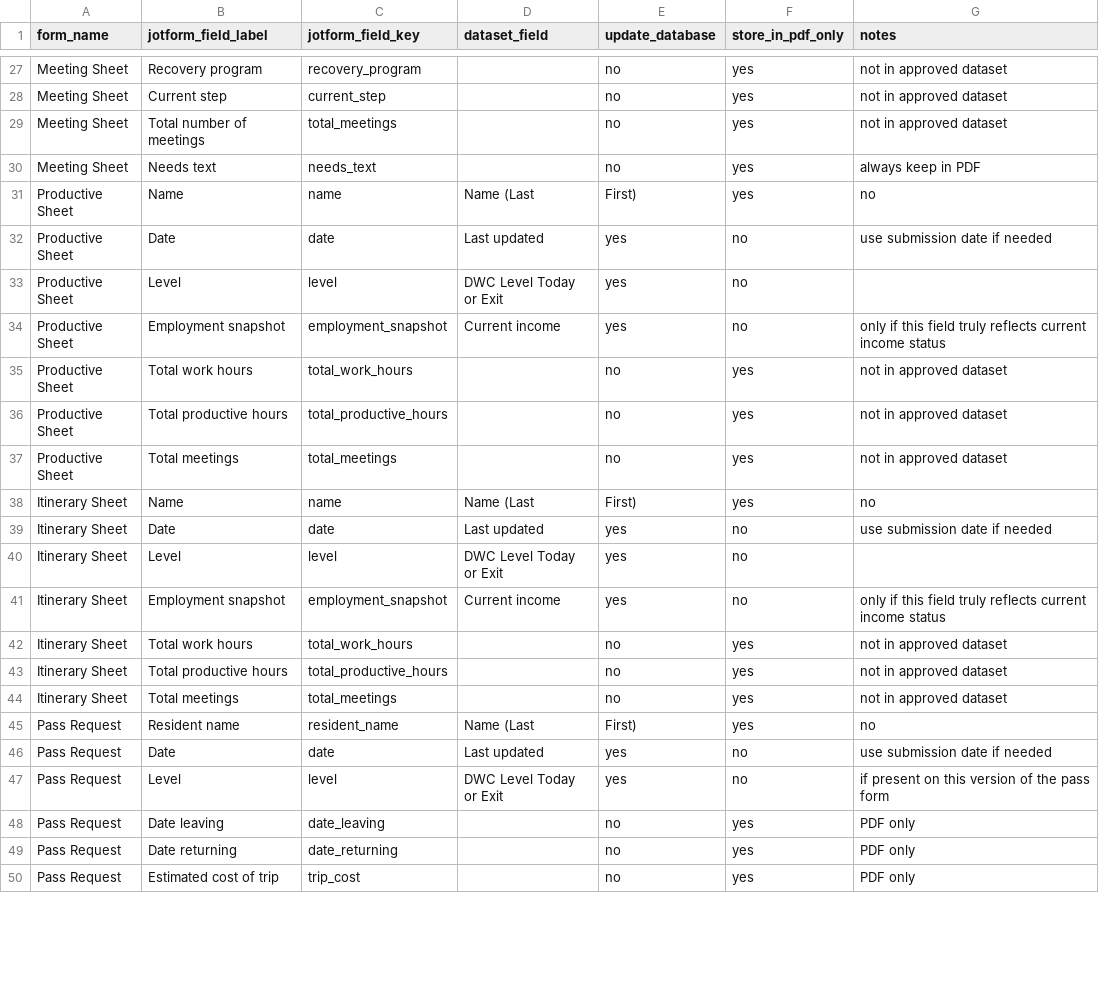
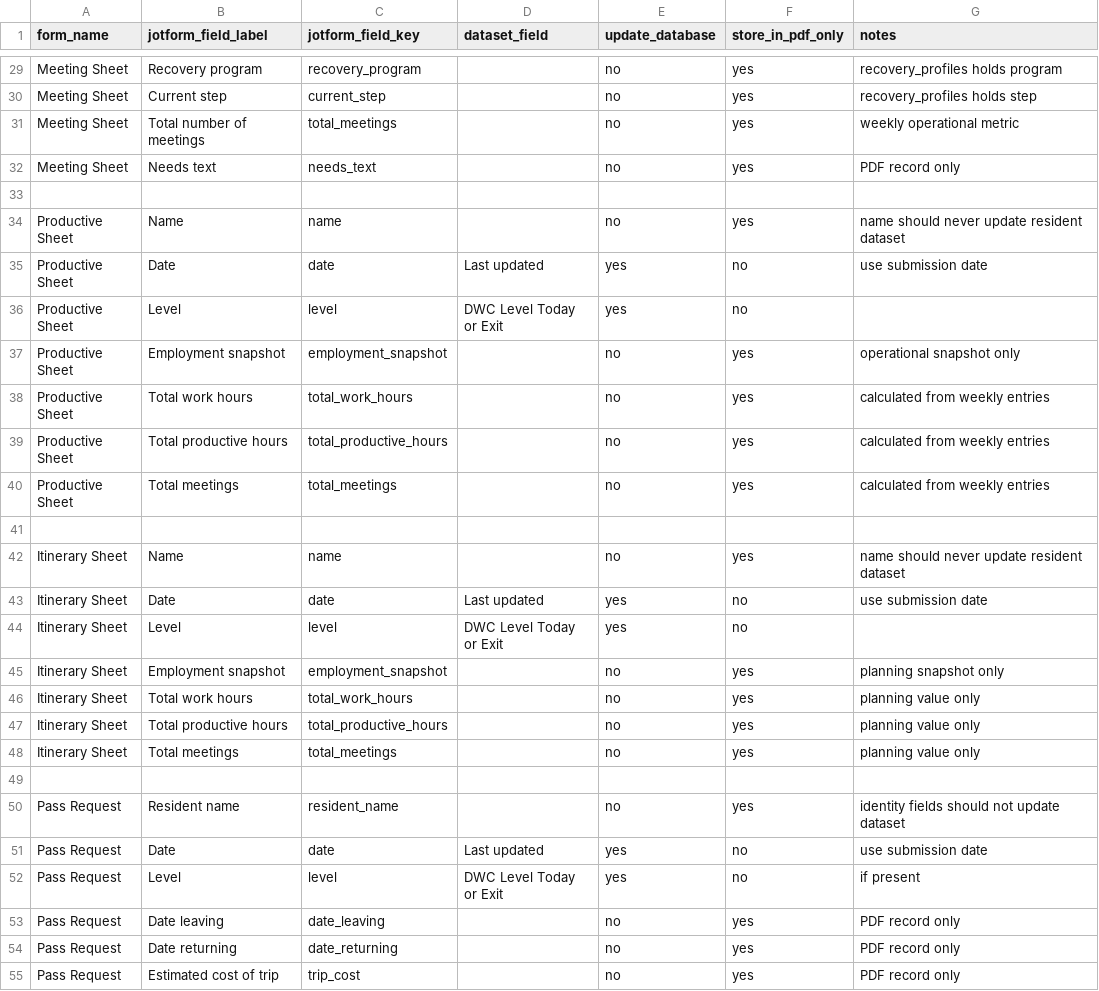
Before and after one commit to Jack409M/shelter-kiosk, a CSV file: docs/dwc_jotform_to_dataset_mapping.csv, drawn as a sheet; only a part is shown, gaps mark what is left out; addresses are those after the commit; the diff covers the shown part only; the diff names each change by its address in the sheet, - before the commit and + after, or states it on an @@ line.

Commit message:
Update dwc_jotform_to_dataset_mapping.csv

```diff
--- a/docs/dwc_jotform_to_dataset_mapping.csv
+++ b/docs/dwc_jotform_to_dataset_mapping.csv
-G29 (notes): not in approved dataset
+G29 (notes): recovery_profiles holds program
-G30 (notes): not in approved dataset
+G30 (notes): recovery_profiles holds step
-G31 (notes): not in approved dataset
+G31 (notes): weekly operational metric
-G32 (notes): always keep in PDF
+G32 (notes): PDF record only
+row 33: (empty)
-D34 (dataset_field): Name (Last
+D34 (dataset_field): (empty)
-E34 (update_database): First)
+E34 (update_database): no
-G34 (notes): no
+G34 (notes): name should never update resident dataset
-G35 (notes): use submission date if needed
+G35 (notes): use submission date
-D37 (dataset_field): Current income
+D37 (dataset_field): (empty)
-E37 (update_database): yes
+E37 (update_database): no
-F37 (store_in_pdf_only): no
+F37 (store_in_pdf_only): yes
-G37 (notes): only if this field truly reflects current income status
+G37 (notes): operational snapshot only
-G38:G40 (notes): not in approved dataset
+G38:G40 (notes): calculated from weekly entries
+row 41: (empty)
-D42 (dataset_field): Name (Last
+D42 (dataset_field): (empty)
-E42 (update_database): First)
+E42 (update_database): no
-G42 (notes): no
+G42 (notes): name should never update resident dataset
-G43 (notes): use submission date if needed
+G43 (notes): use submission date
-D45 (dataset_field): Current income
+D45 (dataset_field): (empty)
-E45 (update_database): yes
+E45 (update_database): no
-F45 (store_in_pdf_only): no
+F45 (store_in_pdf_only): yes
-G45 (notes): only if this field truly reflects current income status
+G45 (notes): planning snapshot only
-G46:G48 (notes): not in approved dataset
+G46:G48 (notes): planning value only
+row 49: (empty)
-D50 (dataset_field): Name (Last
+D50 (dataset_field): (empty)
-E50 (update_database): First)
+E50 (update_database): no
-G50 (notes): no
+G50 (notes): identity fields should not update dataset
-G51 (notes): use submission date if needed
+G51 (notes): use submission date
-G52 (notes): if present on this version of the pass form
+G52 (notes): if present
-G53:G55 (notes): PDF only
+G53:G55 (notes): PDF record only
```
Also changed, not shown: 2 added rows and 28 edited cells elsewhere in this file.
